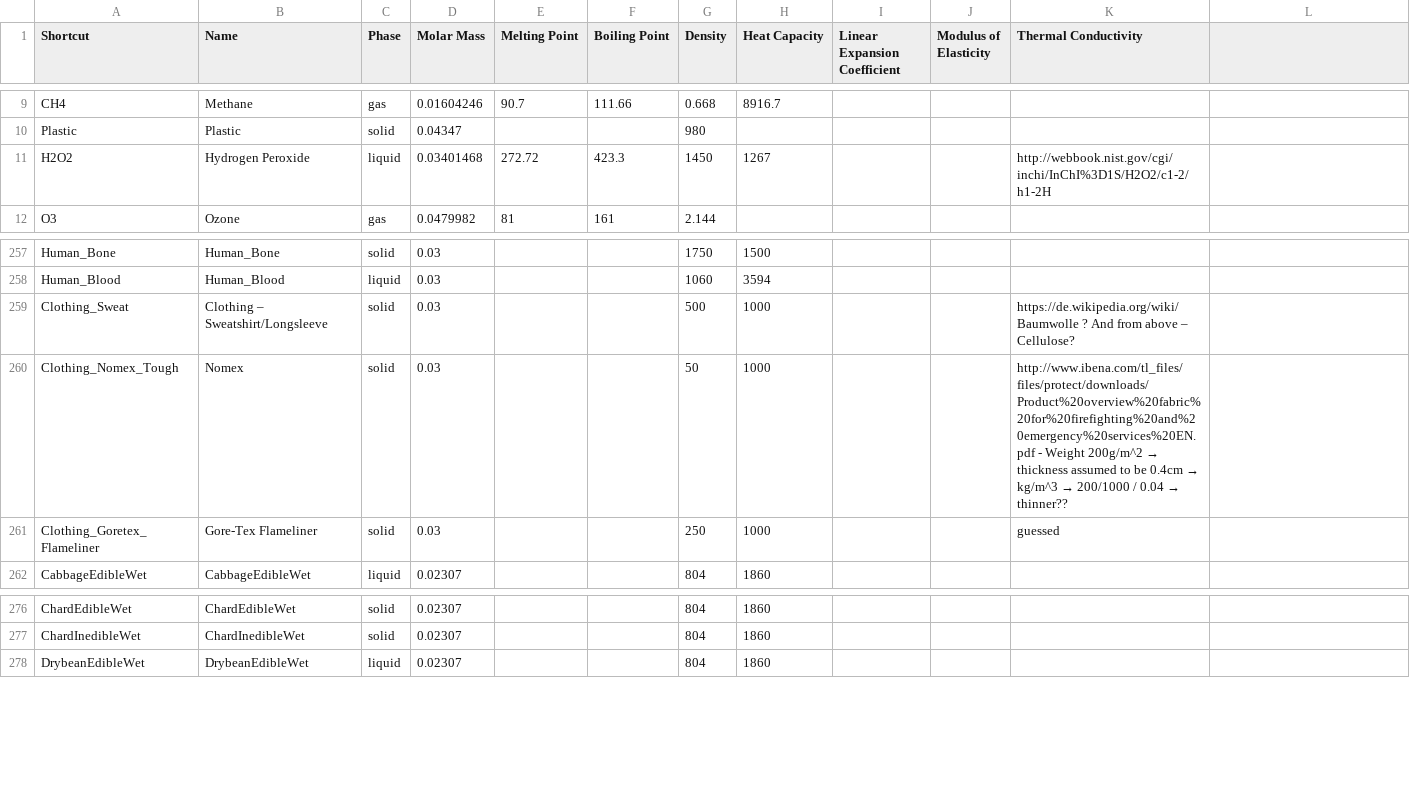
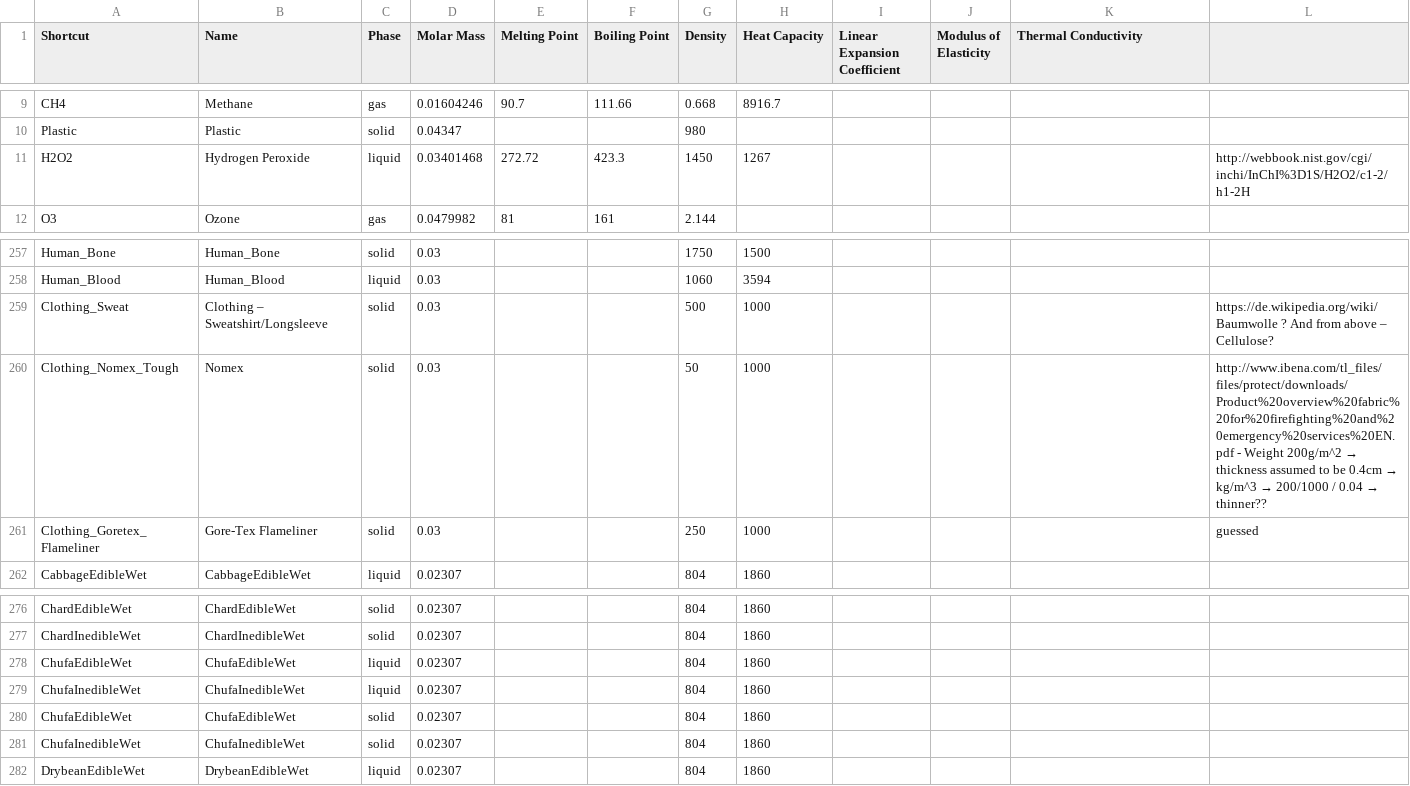
Before and after one commit to V-HAB/V-HAB, a CSV file: core/+matter/+data/MatterData.csv, drawn as a sheet; only a part is shown, gaps mark what is left out.

Commit message:
CORE: Updated nutrient data import. Moved a bunch of code from the matter.table constructor into the importNutrientData() method. Also found a missing item in the MatterData.csv file (Chufa).

```diff
--- a/core/+matter/+data/MatterData.csv
+++ b/core/+matter/+data/MatterData.csv
@@ -10,3 +10,3 @@ CH4,Methane,gas,0.01604246,90.7,111.66,0.668,8916.7,,,
 Plastic,Plastic,solid,0.04347,,,980,,,,
-H2O2,Hydrogen Peroxide,liquid,0.03401468,272.72,423.3,1450,1267,,,http://webbook.nist.gov/cgi/inchi/InChI%3D1S/H2O2/c1-2/h1-2H
+H2O2,Hydrogen Peroxide,liquid,0.03401468,272.72,423.3,1450,1267,,,,http://webbook.nist.gov/cgi/inchi/InChI%3D1S/H2O2/c1-2/h1-2H
 O3,Ozone,gas,0.0479982,81,161,2.144,,,,
@@ -258,5 +258,5 @@ Human_Bone,Human_Bone,solid,0.03,,,1750,1500,,,
 Human_Blood,Human_Blood,liquid,0.03,,,1060,3594,,,
-Clothing_Sweat,Clothing – Sweatshirt/Longsleeve,solid,0.03,,,500,1000,,,https://de.wikipedia.org/wiki/Baumwolle ? And from above – Cellulose?
-Clothing_Nomex_Tough,Nomex ,solid,0.03,,,50,1000,,,http://www.ibena.com/tl_files/files/protect/downloads/Product%20overview%20fabric%20for%20firefighting%20and%20emergency%20services%20EN.pdf - Weight 200g/m^2 → thickness assumed to be 0.4cm → kg/m^3 → 200/1000 / 0.04 → thinner??
-Clothing_Goretex_Flameliner,Gore-Tex Flameliner,solid,0.03,,,250,1000,,,guessed
+Clothing_Sweat,Clothing – Sweatshirt/Longsleeve,solid,0.03,,,500,1000,,,,https://de.wikipedia.org/wiki/Baumwolle ? And from above – Cellulose?
+Clothing_Nomex_Tough,Nomex ,solid,0.03,,,50,1000,,,,http://www.ibena.com/tl_files/files/protect/downloads/Product%20overview%20fabric%20for%20firefighting%20and%20emergency%20services%20EN.pdf - Weight 200g/m^2 → thickness assumed to be 0.4cm → kg/m^3 → 200/1000 / 0.04 → thinner??
+Clothing_Goretex_Flameliner,Gore-Tex Flameliner,solid,0.03,,,250,1000,,,,guessed
 CabbageEdibleWet,CabbageEdibleWet,liquid,0.02307,,,804,1860,,,
@@ -277,2 +277,6 @@ ChardEdibleWet,ChardEdibleWet,solid,0.02307,,,804,1860,,,
 ChardInedibleWet,ChardInedibleWet,solid,0.02307,,,804,1860,,,
+ChufaEdibleWet,ChufaEdibleWet,liquid,0.02307,,,804,1860,,,
+ChufaInedibleWet,ChufaInedibleWet,liquid,0.02307,,,804,1860,,,
+ChufaEdibleWet,ChufaEdibleWet,solid,0.02307,,,804,1860,,,
+ChufaInedibleWet,ChufaInedibleWet,solid,0.02307,,,804,1860,,,
 DrybeanEdibleWet,DrybeanEdibleWet,liquid,0.02307,,,804,1860,,,
```
Also changed, not shown: 2 other files.
